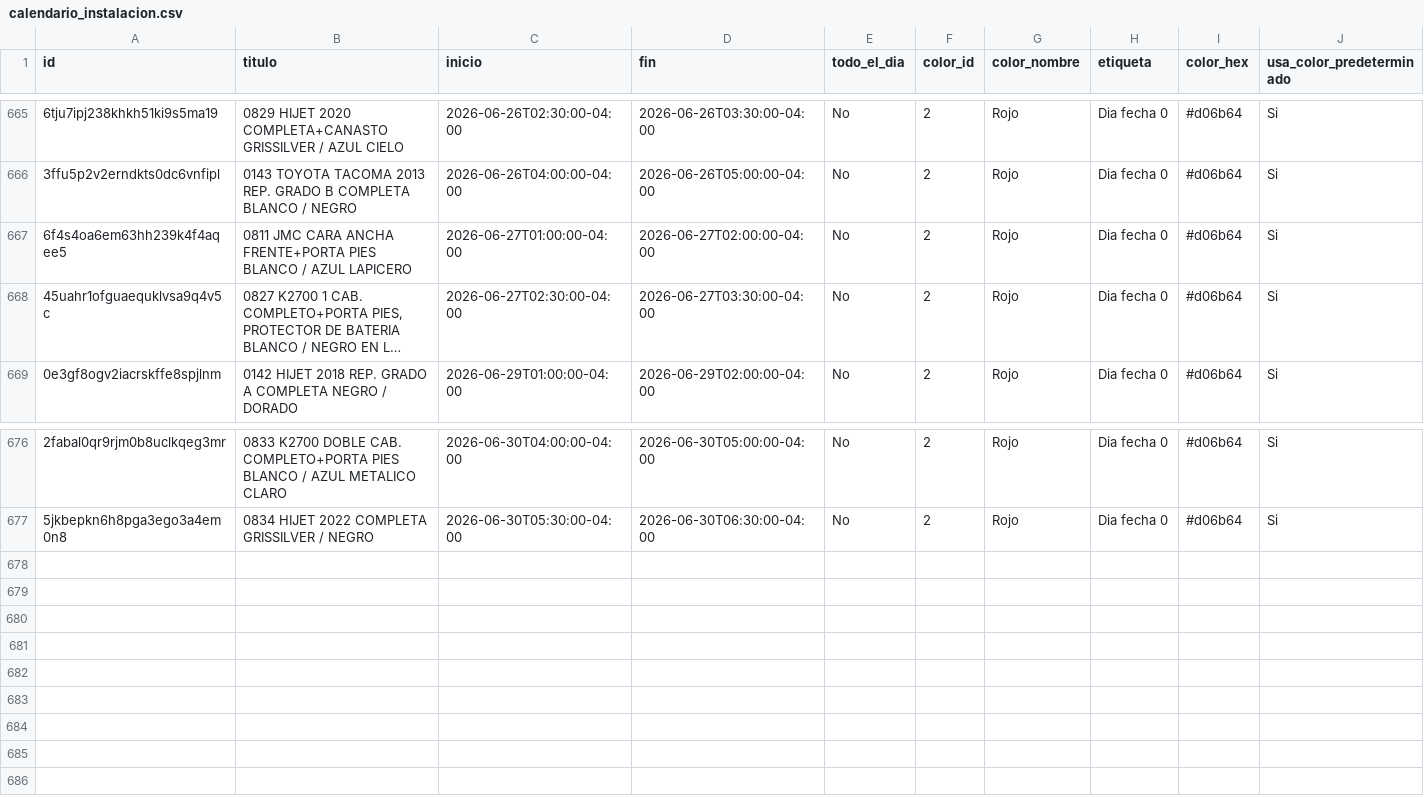
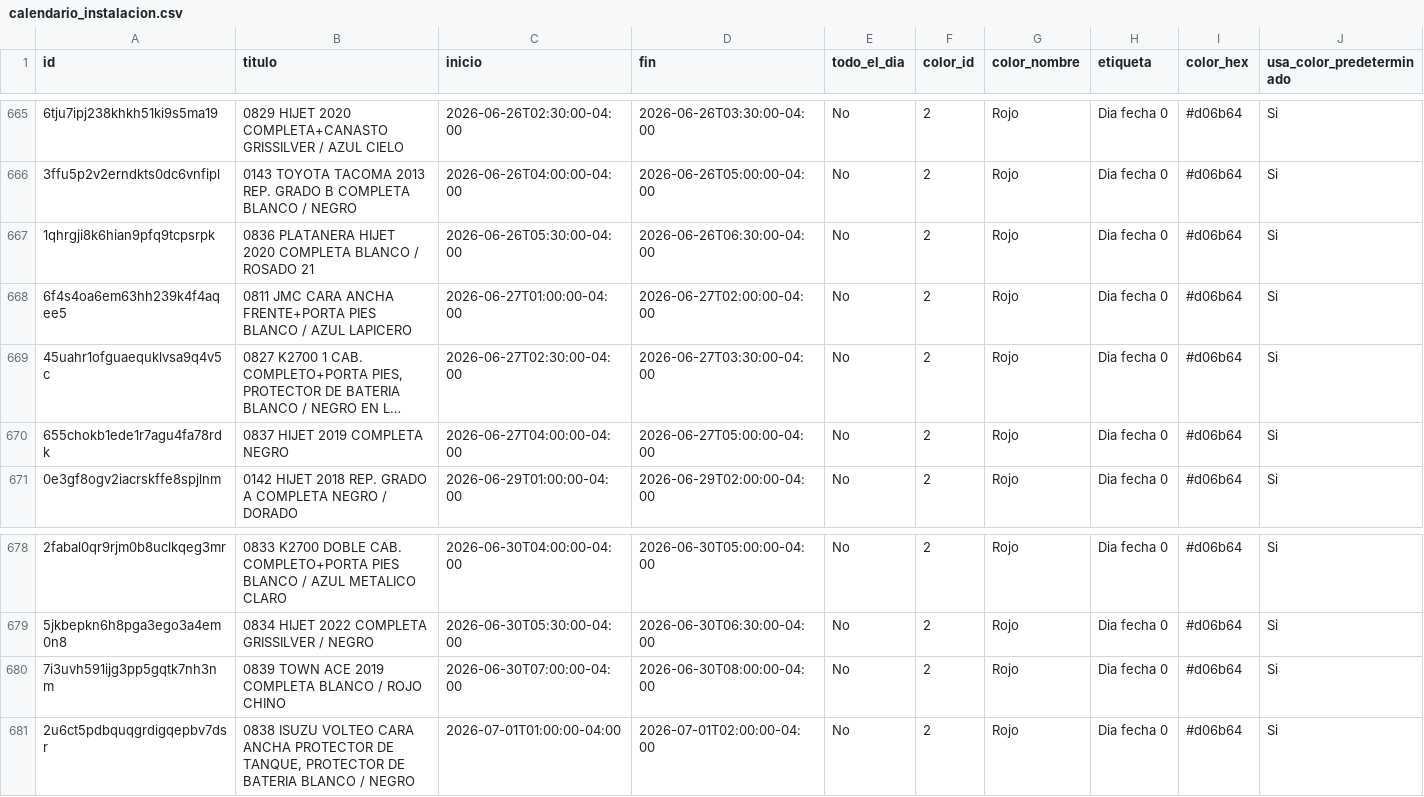
Before and after one commit to Osiris-14/reporte-cxc-alegra, a CSV file: calendario_instalacion.csv, drawn as a sheet; only a part is shown, gaps mark what is left out; long unchanged cells end in …; rows hold the shown columns only; the diff names each change by its address in the sheet, - before the commit and + after, or states it on an @@ line.

```diff
--- a/calendario_instalacion.csv
+++ b/calendario_instalacion.csv
+row 667: 1qhrgji8k6hian9pfq9tcpsrpk | 0836 PLATANERA HIJET 2020 COMPLETA BLANCO / ROSADO 21 | 2026-06-26T05:30:00-04:00 | 2026-06-26T06:30:00-04:00 | No | 2 | Rojo | Dia fecha 0 | #d06b64 | Si
+row 670: 655chokb1ede1r7agu4fa78rdk | 0837 HIJET 2019 COMPLETA NEGRO | 2026-06-27T04:00:00-04:00 | 2026-06-27T05:00:00-04:00 | No | 2 | Rojo | Dia fecha 0 | #d06b64 | Si
+row 680: 7i3uvh591ijg3pp5gqtk7nh3nm | 0839 TOWN ACE 2019 COMPLETA BLANCO / ROJO CHINO | 2026-06-30T07:00:00-04:00 | 2026-06-30T08:00:00-04:00 | No | 2 | Rojo | Dia fecha 0 | #d06b64 | Si
+row 681: 2u6ct5pdbquqgrdigqepbv7dsr | 0838 ISUZU VOLTEO CARA ANCHA PROTECTOR DE TANQUE, PROTECTOR DE BATERIA BLANCO / NEGRO | 2026-07-01T01:00:00-04:00 | 2026-07-01T02:00:00-04:00 | No | 2 | Rojo | Dia fecha 0 | #d06b64 | Si
```
